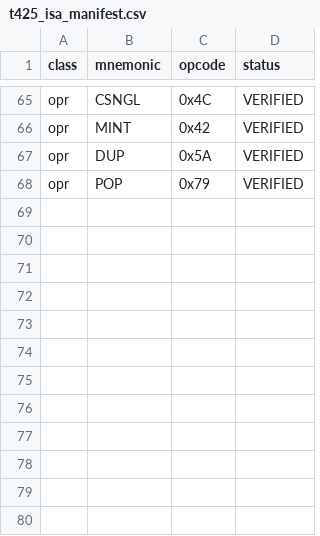
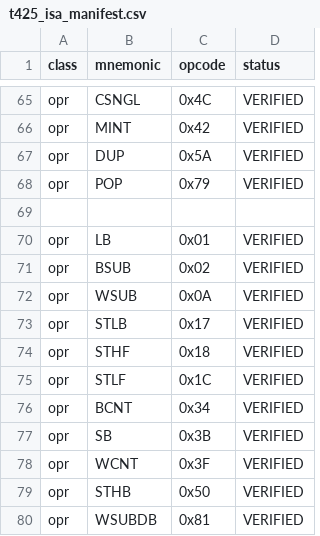
Before and after one commit to hamiltonpereiradasilva-commits/T425-SIM, a CSV file: source/t425_core/t425_isa_manifest.csv, drawn as a sheet; only a part is shown, gaps mark what is left out; the diff names each change by its address in the sheet, - before the commit and + after, or states it on an @@ line.

```diff
--- a/source/t425_core/t425_isa_manifest.csv
+++ b/source/t425_core/t425_isa_manifest.csv
+row 69: (empty)
+row 70: opr | LB | 0x01 | VERIFIED
+row 71: opr | BSUB | 0x02 | VERIFIED
+row 72: opr | WSUB | 0x0A | VERIFIED
+row 73: opr | STLB | 0x17 | VERIFIED
+row 74: opr | STHF | 0x18 | VERIFIED
+row 75: opr | STLF | 0x1C | VERIFIED
+row 76: opr | BCNT | 0x34 | VERIFIED
+row 77: opr | SB | 0x3B | VERIFIED
+row 78: opr | WCNT | 0x3F | VERIFIED
+row 79: opr | STHB | 0x50 | VERIFIED
+row 80: opr | WSUBDB | 0x81 | VERIFIED
```
Also changed, not shown: 2 other files.
